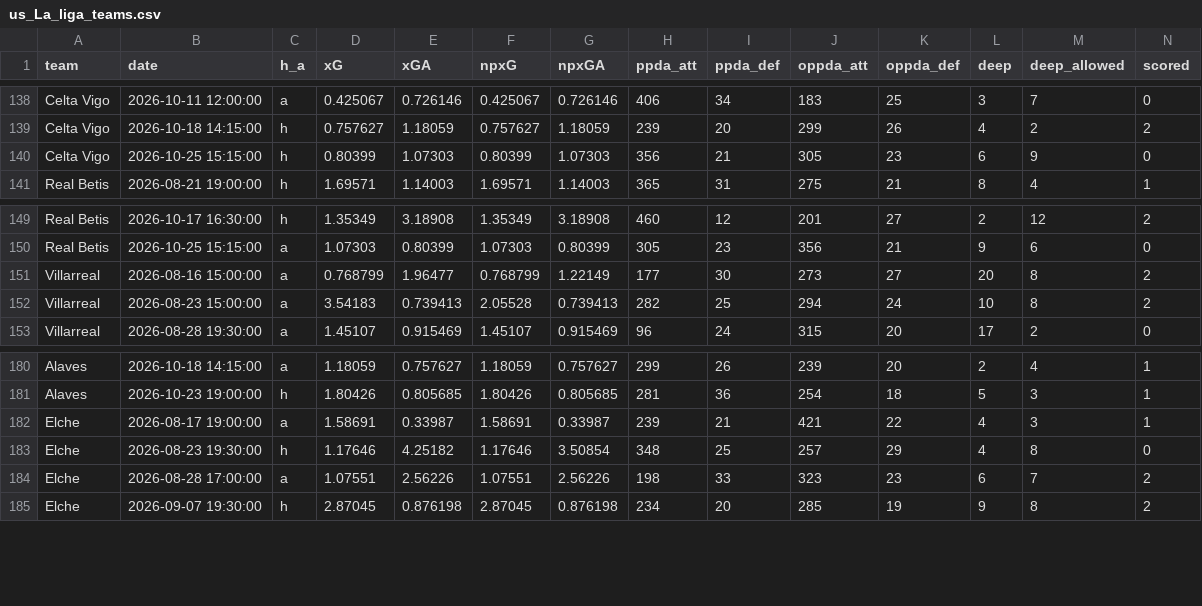
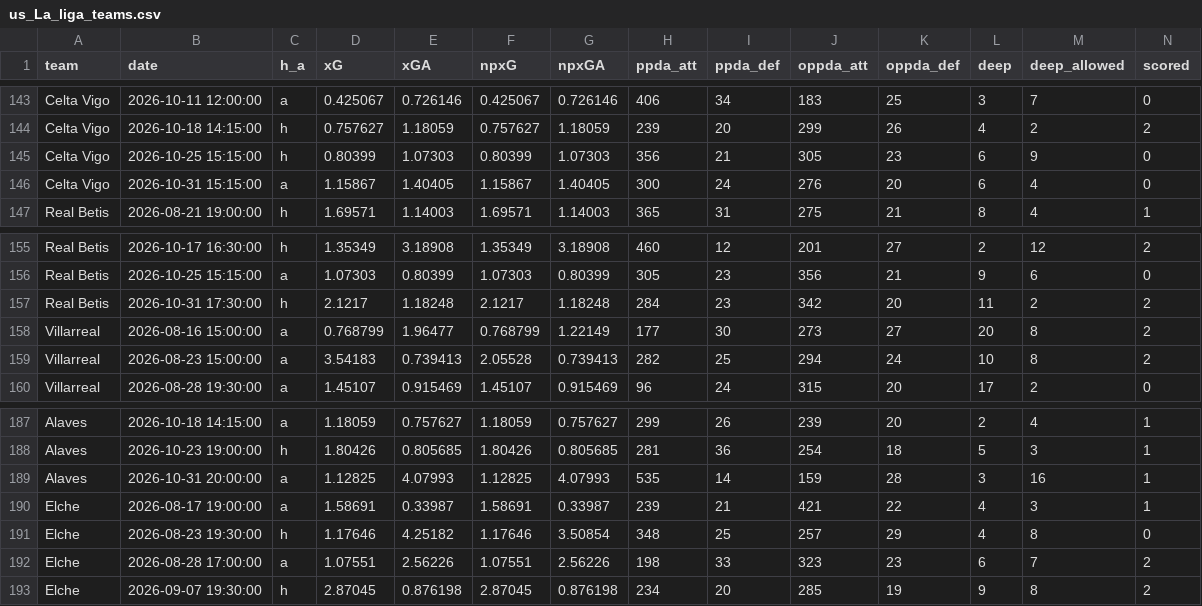
Before and after one commit to shinsukemessi-source/soccer-odds, a CSV file: data/us_La_liga_teams.csv, drawn as a sheet; only a part is shown, gaps mark what is left out; rows hold the shown columns only; the diff covers the shown part only; the diff names each change by its address in the sheet, - before the commit and + after, or states it on an @@ line.

```diff
--- a/data/us_La_liga_teams.csv
+++ b/data/us_La_liga_teams.csv
+row 146: Celta Vigo | 2026-10-31 15:15:00 | a | 1.15867 | 1.40405 | 1.15867 | 1.40405 | 300 | 24 | 276 | 20 | 6 | 4 | 0
+row 157: Real Betis | 2026-10-31 17:30:00 | h | 2.1217 | 1.18248 | 2.1217 | 1.18248 | 284 | 23 | 342 | 20 | 11 | 2 | 2
+row 189: Alaves | 2026-10-31 20:00:00 | a | 1.12825 | 4.07993 | 1.12825 | 4.07993 | 535 | 14 | 159 | 28 | 3 | 16 | 1
```
Also changed, not shown: 5 added rows elsewhere in this file, data/us_Bundesliga.csv, data/us_Bundesliga_teams.csv, 8 other files.
